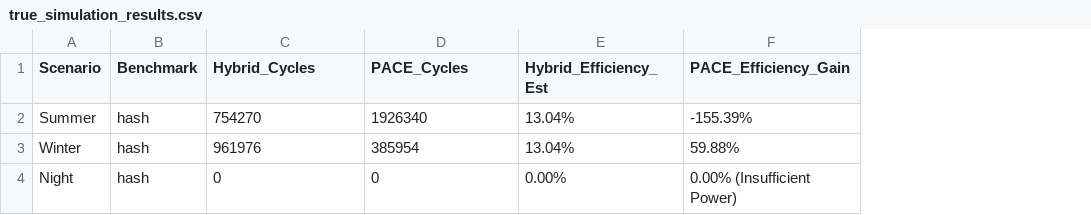
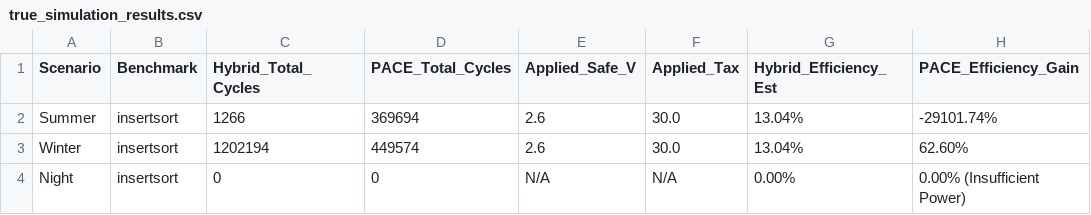
Before and after one commit to rishabhsethi05/Design_Project_Take_3, a CSV file: true_simulation_results.csv, drawn as a sheet; addresses are those after the commit; the diff names each change by its address in the sheet, - before the commit and + after, or states it on an @@ line.

```diff
--- a/true_simulation_results.csv
+++ b/true_simulation_results.csv
+column E (Applied_Safe_V), rows 2-4: 2.6 | 2.6 | N/A
+column F (Applied_Tax), rows 2-4: 30.0 | 30.0 | N/A
-C1: Hybrid_Cycles
+C1: Hybrid_Total_Cycles
-D1: PACE_Cycles
+D1: PACE_Total_Cycles
-B2:B4 (Benchmark): hash
+B2:B4 (Benchmark): insertsort
-C2 (Hybrid_Total_Cycles): 754270
+C2 (Hybrid_Total_Cycles): 1266
-D2 (PACE_Total_Cycles): 1926340
+D2 (PACE_Total_Cycles): 369694
-H2 (PACE_Efficiency_Gain): -155.39%
+H2 (PACE_Efficiency_Gain): -29101.74%
-C3 (Hybrid_Total_Cycles): 961976
+C3 (Hybrid_Total_Cycles): 1202194
-D3 (PACE_Total_Cycles): 385954
+D3 (PACE_Total_Cycles): 449574
-H3 (PACE_Efficiency_Gain): 59.88%
+H3 (PACE_Efficiency_Gain): 62.60%
```
Also changed, not shown: 31 other files.
